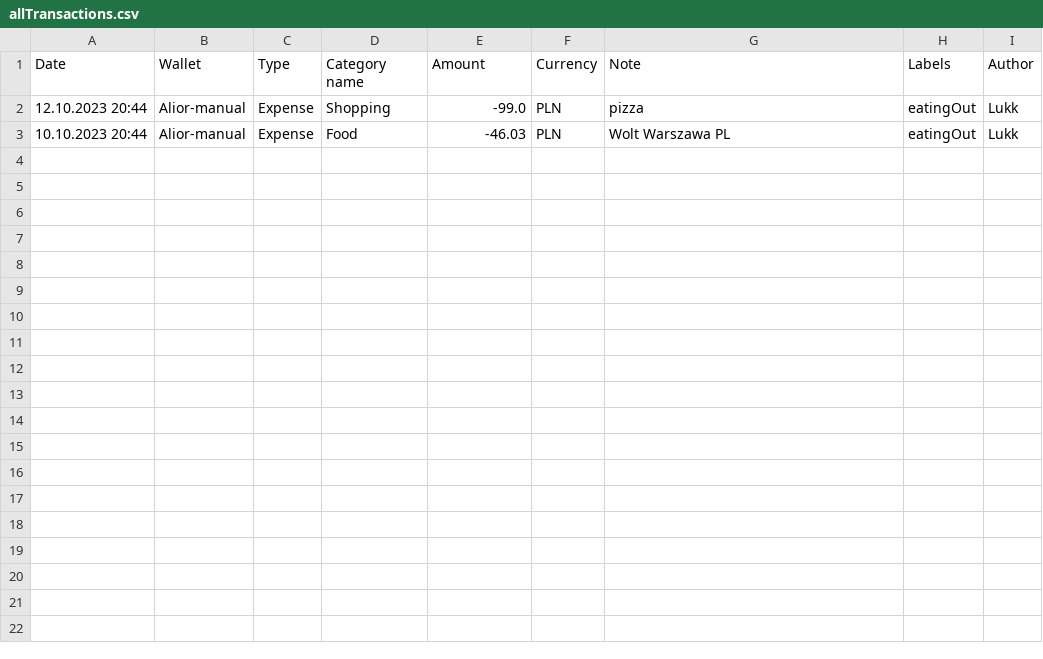
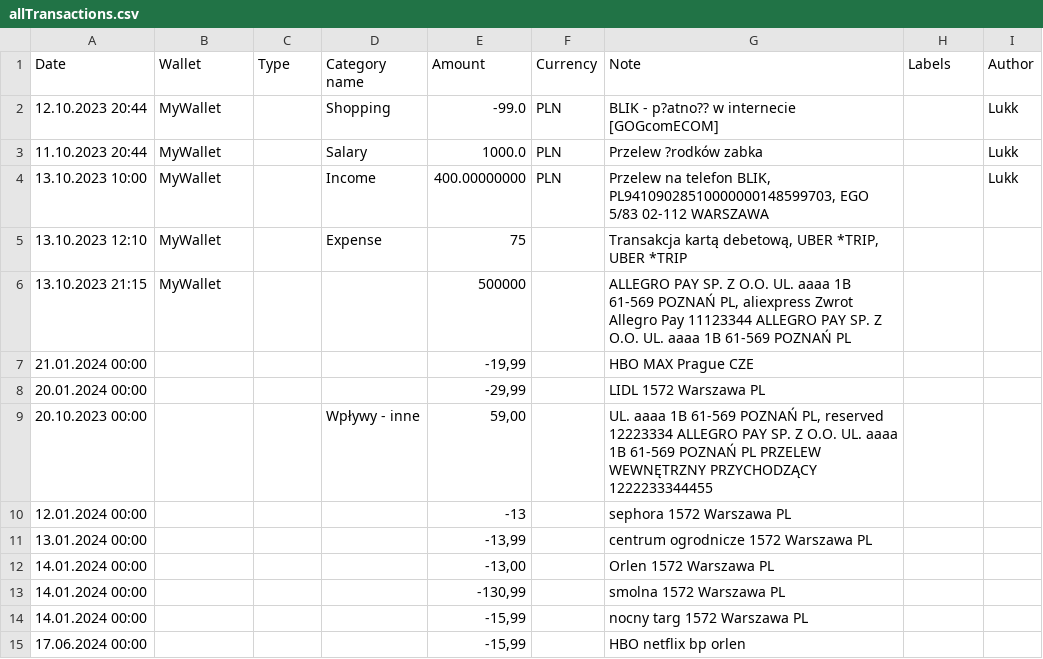
Before and after one commit to Lukk17/TransactionDecorator, a CSV file: csv/allTransactions.csv, drawn as a sheet.

```diff
--- a/csv/allTransactions.csv
+++ b/csv/allTransactions.csv
@@ -1,3 +1,15 @@
 Date;Wallet;Type;Category name;Amount;Currency;Note;Labels;Author
-12.10.2023 20:44;Alior-manual;Expense;Shopping;-99.0;PLN;pizza;eatingOut;Lukk
-10.10.2023 20:44;Alior-manual;Expense;Food;-46.03;PLN;Wolt Warszawa PL ;eatingOut;Lukk
+12.10.2023 20:44;MyWallet;;Shopping;-99.0;PLN;BLIK - p?atno?? w internecie [GOGcomECOM];;Lukk
+11.10.2023 20:44;MyWallet;;Salary;1000.0;PLN;Przelew ?rodków zabka;;Lukk
+13.10.2023 10:00;MyWallet;;Income;400.00000000;PLN;Przelew na telefon BLIK, PL94109028510000000148599703, EGO 5/83 02-112 WARSZAWA;;Lukk
+13.10.2023 12:10;MyWallet;;Expense;75;;Transakcja kartą debetową, UBER *TRIP, UBER *TRIP;;
+13.10.2023 21:15;MyWallet;;;500000;;ALLEGRO PAY SP. Z O.O. UL. aaaa 1B 61-569 POZNAŃ PL, aliexpress Zwrot Allegro Pay 11123344  ALLEGRO PAY SP. Z O.O.             UL. aaaa 1B                61-569 POZNAŃ PL;;
+21.01.2024 00:00;;;;-19,99;;HBO MAX Prague CZE;;
+20.01.2024 00:00;;;;-29,99;;LIDL 1572 Warszawa PL;;
+20.10.2023 00:00;;;Wpływy - inne;59,00;; UL. aaaa 1B 61-569 POZNAŃ PL, reserved  12223334  ALLEGRO PAY SP. Z O.O.             UL. aaaa 1B                61-569 POZNAŃ PL                                                       PRZELEW WEWNĘTRZNY PRZYCHODZĄCY                                                   1222233344455  ;;
+12.01.2024 00:00;;;;-13;;sephora 1572 Warszawa PL;;
+13.01.2024 00:00;;;;-13,99;;centrum ogrodnicze 1572 Warszawa PL;;
+14.01.2024 00:00;;;;-13,00;;Orlen 1572 Warszawa PL;;
+14.01.2024 00:00;;;;-130,99;;smolna 1572 Warszawa PL;;
+14.01.2024 00:00;;;;-15,99;;nocny targ 1572 Warszawa PL;;
+17.06.2024 00:00;;;;-15,99;;HBO netflix bp orlen ;;
```
Also changed, not shown: 16 other files.
